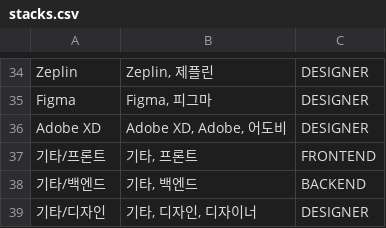
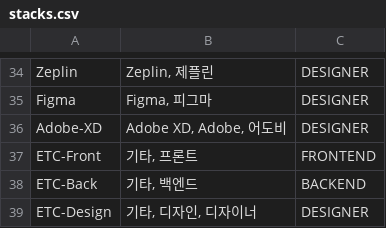
Before and after one commit to wafflestudio/guam-favorite, a CSV file: service/src/main/resources/stacks.csv, drawn as a sheet; only a part is shown, gaps mark what is left out.

Commit message:
stack 이미지 id기반 업로드 매칭
테스트 레포에 있지만 테스트가 아닌...

```diff
--- a/service/src/main/resources/stacks.csv
+++ b/service/src/main/resources/stacks.csv
@@ -36,5 +36,5 @@ Zeplin;"Zeplin, 제플린";DESIGNER
 Figma;"Figma, 피그마";DESIGNER
-Adobe XD;"Adobe XD, Adobe, 어도비";DESIGNER
-기타/프론트; "기타, 프론트";FRONTEND
-기타/백엔드; "기타, 백엔드";BACKEND
-기타/디자인; "기타, 디자인, 디자이너";DESIGNER
+Adobe-XD;"Adobe XD, Adobe, 어도비";DESIGNER
+ETC-Front; "기타, 프론트";FRONTEND
+ETC-Back; "기타, 백엔드";BACKEND
+ETC-Design; "기타, 디자인, 디자이너";DESIGNER
```
Also changed, not shown: 2 other files.
